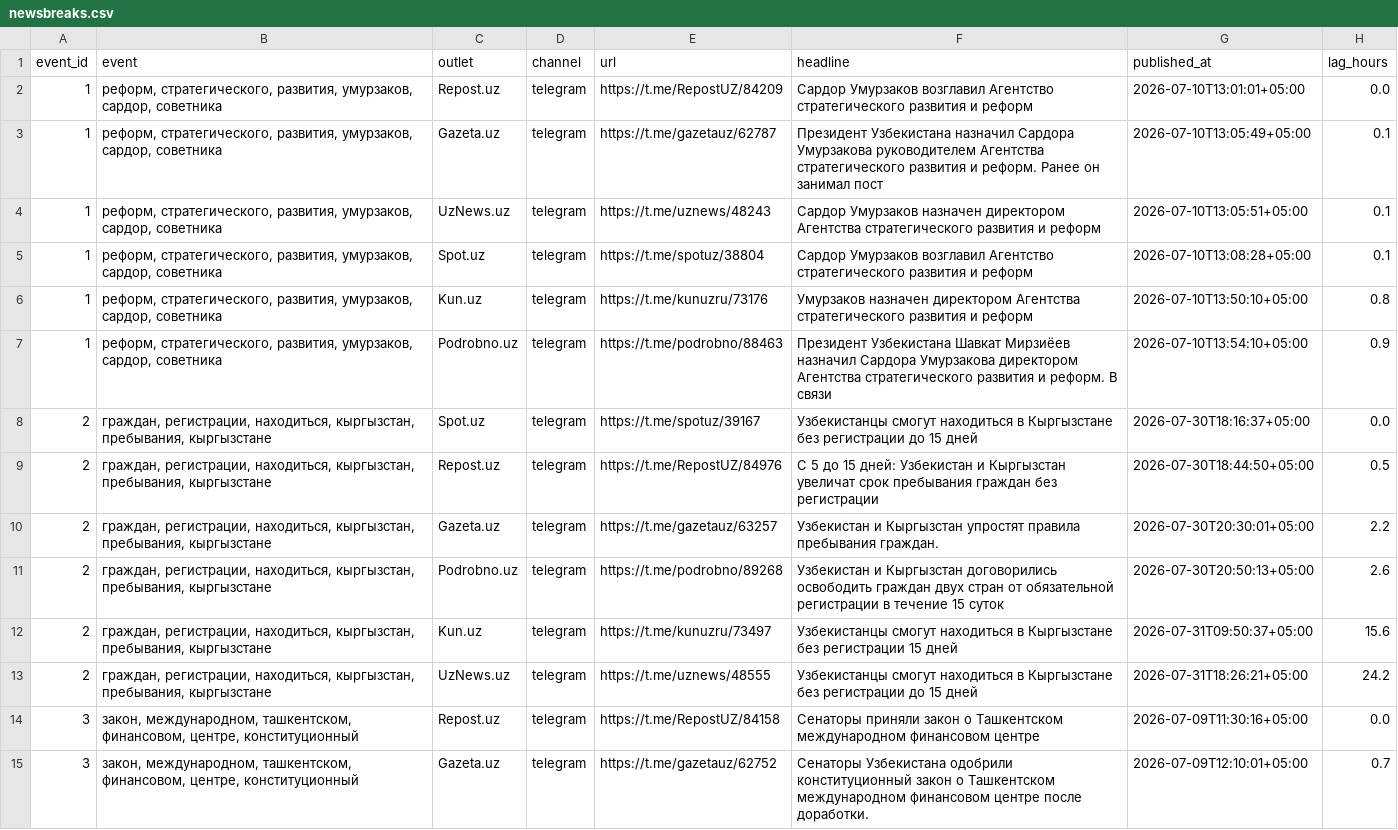
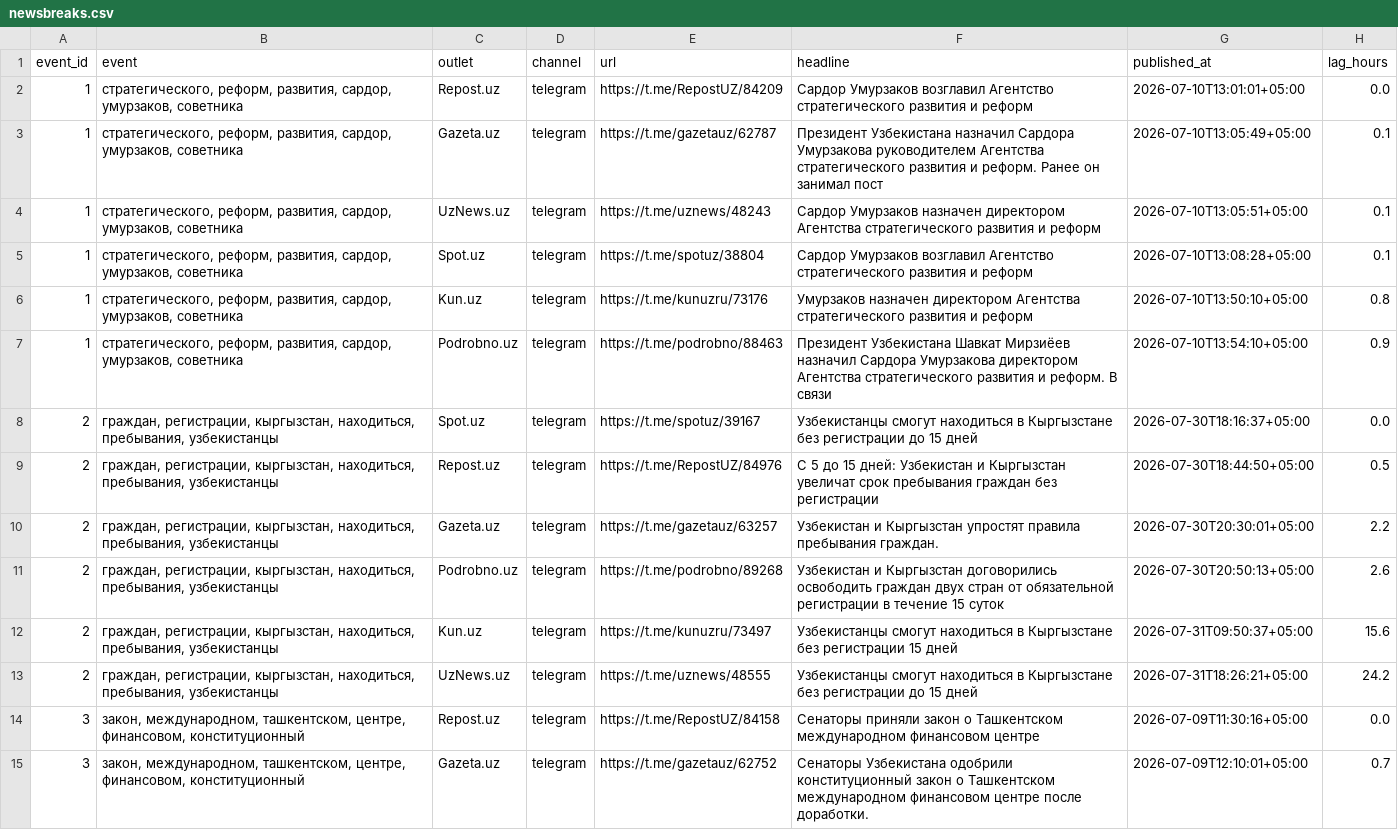
Before and after one commit to javadabdullaev97-coder/News, a CSV file: output/newsbreaks.csv, drawn as a sheet; only a part is shown; the diff covers the shown part only; the diff names each change by its address in the sheet, - before the commit and + after, or states it on an @@ line.

```diff
--- a/output/newsbreaks.csv
+++ b/output/newsbreaks.csv
-B2:B7 (event): реформ, стратегического, развития, умурзаков, сардор, советника
+B2:B7 (event): стратегического, реформ, развития, сардор, умурзаков, советника
-B8:B13 (event): граждан, регистрации, находиться, кыргызстан, пребывания, кыргызстане
+B8:B13 (event): граждан, регистрации, кыргызстан, находиться, пребывания, узбекистанцы
-B14:B15 (event): …международном, ташкентском, финансовом, центре, конституционный
+B14:B15 (event): …международном, ташкентском, центре, финансовом, конституционный
```
Also changed, not shown: 29 edited cells elsewhere in this file, output/newsbreaks-depth.csv, output/newsbreaks-headtohead-depth.csv, 32 other files.
